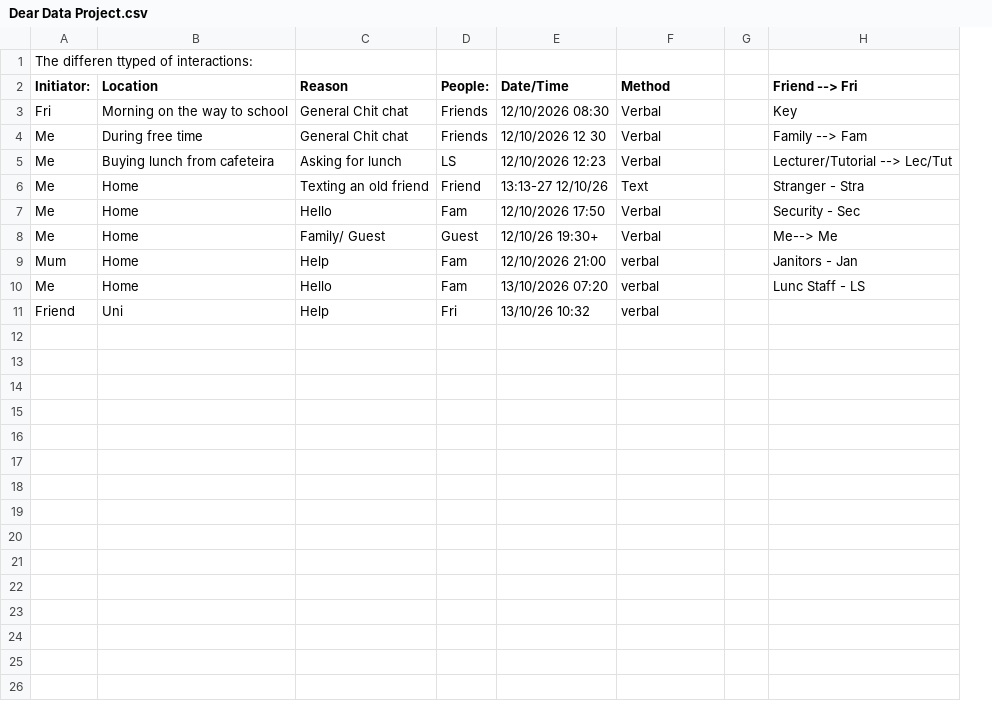
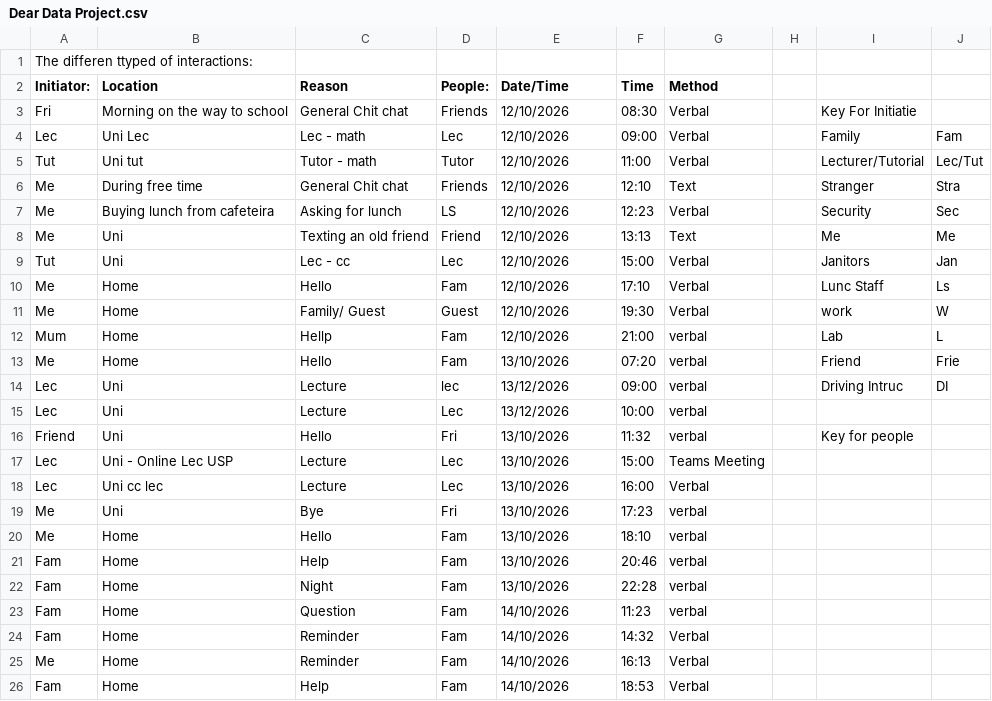
Before and after one commit to Kasr2545/Dear_Data_100_Project, a CSV file: Dear Data Project.csv, drawn as a sheet; only a part is shown; removed rows and columns are numbered as before the commit, all else as after; the diff covers the shown part only; the diff names each change by its address in the sheet, - before the commit and + after, or states it on an @@ line.

Commit message:
Re edited data fro 12/10/26, Added data for 13 and 14 10/26 on Edit CSV data file

```diff
--- a/Dear Data Project.csv
+++ b/Dear Data Project.csv
+column F (Time), row 3: 08:30; rows 6-8: 12:10 | 12:23 | 13:13; rows 10-13: 17:10 | 19:30 | 21:00 | 07:20; row 16: 11:32
-column H (Friend --> Fri), rows 3-10: Key | Family --> Fam | Lecturer/Tutorial --> Lec/Tut | Stranger - Stra | Security - Sec | Me--> Me | Janitors - Jan | Lunc Staff - LS
+column I, row 3: Key For Initiatie; rows 6-8: Stranger | Security | Me; rows 10-13: Lunc Staff | work | Lab | Friend; row 16: Key for people
+column J, rows 6-8: Stra | Sec | Me; rows 10-13: Ls | W | L | Frie
-E3 (Date/Time): 12/10/2026 08:30
+E3 (Date/Time): 12/10/2026
+row 4: Lec | Uni Lec | Lec - math | Lec | 12/10/2026 | 09:00 | Verbal |  | Family | Fam
+row 5: Tut | Uni tut | Tutor - math | Tutor | 12/10/2026 | 11:00 | Verbal |  | Lecturer/Tutorial | Lec/Tut
-E6 (Date/Time): 12/10/2026 12 30
+E6 (Date/Time): 12/10/2026
-G6 (Method): Verbal
+G6 (Method): Text
-E7 (Date/Time): 12/10/2026 12:23
+E7 (Date/Time): 12/10/2026
-B8 (Location): Home
+B8 (Location): Uni
-E8 (Date/Time): 13:13-27 12/10/26
+E8 (Date/Time): 12/10/2026
+row 9: Tut | Uni | Lec - cc | Lec | 12/10/2026 | 15:00 | Verbal |  | Janitors | Jan
-E10 (Date/Time): 12/10/2026 17:50
+E10 (Date/Time): 12/10/2026
-E11 (Date/Time): 12/10/26 19:30+
+E11 (Date/Time): 12/10/2026
-C12 (Reason): Help
+C12 (Reason): Hellp
-E12 (Date/Time): 12/10/2026 21:00
+E12 (Date/Time): 12/10/2026
-E13 (Date/Time): 13/10/2026 07:20
+E13 (Date/Time): 13/10/2026
+row 14: Lec | Uni | Lecture | lec | 13/12/2026 | 09:00 | verbal |  | Driving Intruc | DI
+row 15: Lec | Uni | Lecture | Lec | 13/12/2026 | 10:00 | verbal
-C16 (Reason): Help
+C16 (Reason): Hello
-E16 (Date/Time): 13/10/26 10:32
+E16 (Date/Time): 13/10/2026
+row 17: Lec | Uni - Online Lec USP | Lecture | Lec | 13/10/2026 | 15:00 | Teams Meeting
+row 18: Lec | Uni cc lec | Lecture | Lec | 13/10/2026 | 16:00 | Verbal
+row 19: Me | Uni | Bye | Fri | 13/10/2026 | 17:23 | verbal
+row 20: Me | Home | Hello | Fam | 13/10/2026 | 18:10 | verbal
+row 21: Fam | Home | Help | Fam | 13/10/2026 | 20:46 | verbal
+row 22: Fam | Home | Night | Fam | 13/10/2026 | 22:28 | verbal
+row 23: Fam | Home | Question | Fam | 14/10/2026 | 11:23 | verbal
+row 24: Fam | Home | Reminder | Fam | 14/10/2026 | 14:32 | Verbal
+row 25: Me | Home | Reminder | Fam | 14/10/2026 | 16:13 | Verbal
+row 26: Fam | Home | Help | Fam | 14/10/2026 | 18:53 | Verbal
```
Also changed, not shown: 2 added rows elsewhere in this file.
